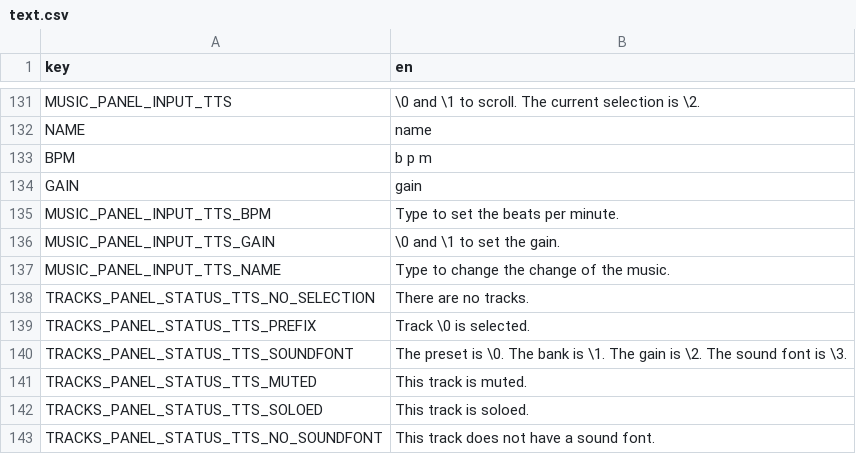
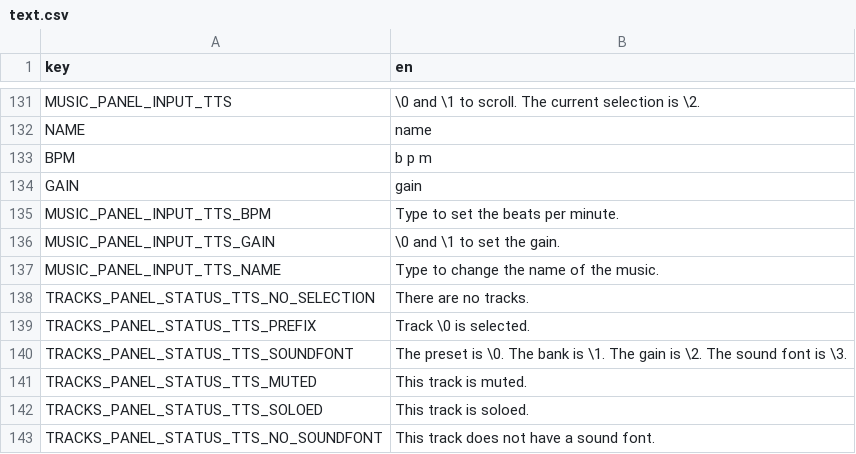
Before and after one commit to subalterngames/cacophony, a CSV file: data/text.csv, drawn as a sheet; only a part is shown, gaps mark what is left out.

Commit message:
lol

```diff
--- a/data/text.csv
+++ b/data/text.csv
@@ -136,3 +136,3 @@ MUSIC_PANEL_INPUT_TTS_BPM,Type to set the beats per minute.
 MUSIC_PANEL_INPUT_TTS_GAIN,\0 and \1 to set the gain.
-MUSIC_PANEL_INPUT_TTS_NAME,Type to change the change of the music.
+MUSIC_PANEL_INPUT_TTS_NAME,Type to change the name of the music.
 TRACKS_PANEL_STATUS_TTS_NO_SELECTION,There are no tracks.
```
